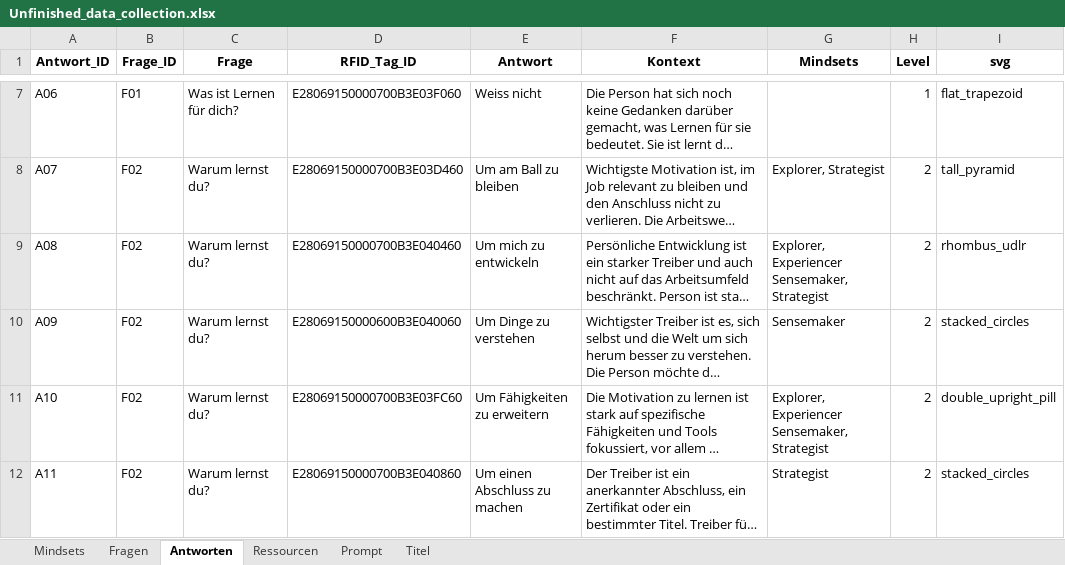
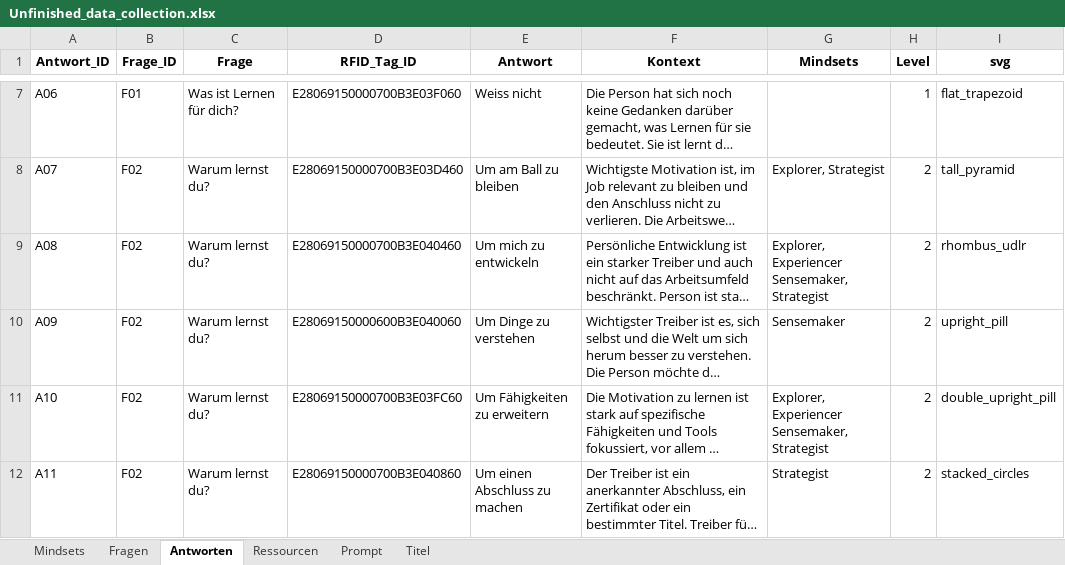
Before and after one commit to museum-of-lifelong-learning/unfinished, an Excel workbook: assets/Unfinished_data_collection.xlsx, sheet Antworten, drawn as a sheet; only a part is shown, gaps mark what is left out; long unchanged cells end in …; values as stored, in another font and other column widths than the file's, no borders; the diff names each change by its address in the sheet, - before the commit and + after, or states it on an @@ line.

```diff
--- a/assets/Unfinished_data_collection.xlsx (sheet Antworten)
+++ b/assets/Unfinished_data_collection.xlsx (sheet Antworten)
-I10 (svg): stacked_circles
+I10 (svg): upright_pill
```
Also changed, not shown: sheet Ressourcen, 1 other file.
